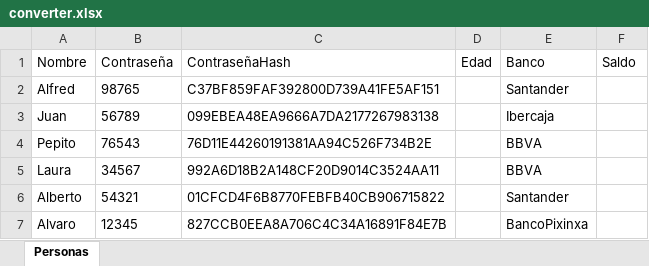
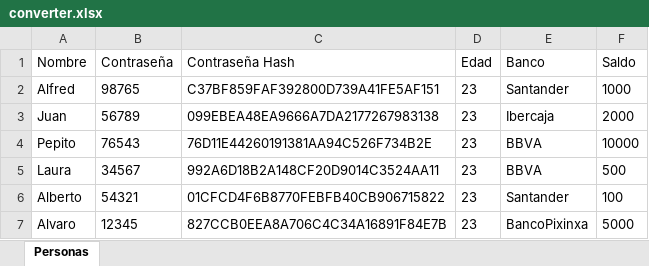
Before and after one commit to Alfred215/TECNARA2023, an Excel workbook: Ejercicios/Ejercicios/LenguajeAvanzado/ExClosedXML/CsvConverter/converter.xlsx, sheet Personas, drawn as a sheet; values as stored, in another font and other column widths than the file's, no borders; the diff names each change by its address in the sheet, - before the commit and + after, or states it on an @@ line.

Commit message:
Tablas y ejercicios de bases de datos

```diff
--- a/Ejercicios/Ejercicios/LenguajeAvanzado/ExClosedXML/CsvConverter/converter.xlsx (sheet Personas)
+++ b/Ejercicios/Ejercicios/LenguajeAvanzado/ExClosedXML/CsvConverter/converter.xlsx (sheet Personas)
-C1: ContraseñaHash
+C1: Contraseña Hash
-D2:D7 (Edad): (empty)
+D2:D7 (Edad): 23
-F2 (Saldo): (empty)
+F2 (Saldo): 1000
-F3 (Saldo): (empty)
+F3 (Saldo): 2000
-F4 (Saldo): (empty)
+F4 (Saldo): 10000
-F5 (Saldo): (empty)
+F5 (Saldo): 500
-F6 (Saldo): (empty)
+F6 (Saldo): 100
-F7 (Saldo): (empty)
+F7 (Saldo): 5000
```
Also changed, not shown: 22 other files.
